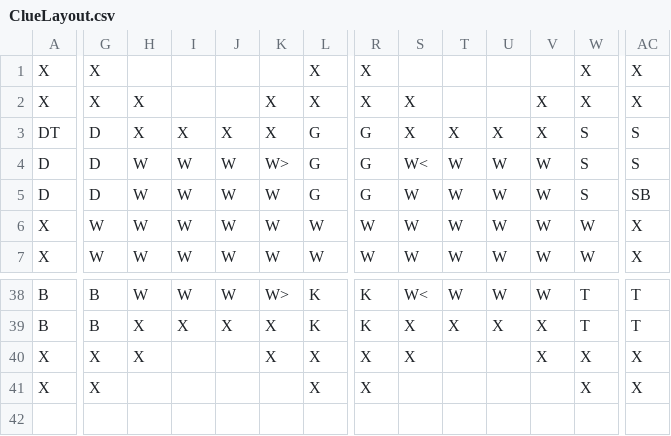
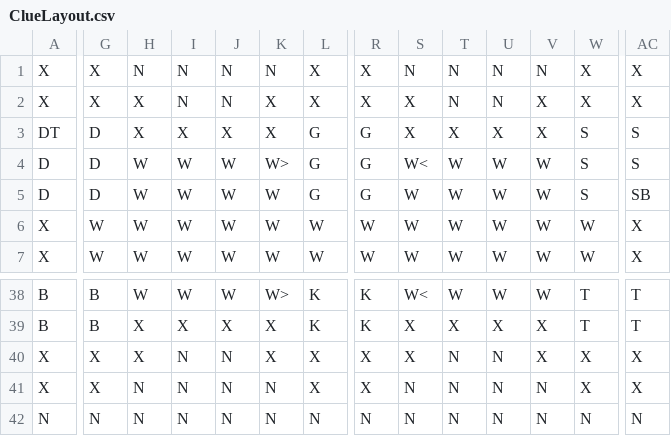
Before and after one commit to E-Eshbaugh/ClueGame, a CSV file: ClueInitFiles/data/ClueLayout.csv, drawn as a sheet; only a part is shown, gaps mark what is left out; the diff covers the shown part only; the diff names each change by its address in the sheet, - before the commit and + after, or states it on an @@ line.

```diff
--- a/ClueInitFiles/data/ClueLayout.csv
+++ b/ClueInitFiles/data/ClueLayout.csv
-H1: (empty)
+H1: N
-I1:I2: (empty)
+I1:I2: N
-J1:J2: (empty)
+J1:J2: N
-K1: (empty)
+K1: N
-S1: (empty)
+S1: N
-T1:T2: (empty)
+T1:T2: N
-U1:U2: (empty)
+U1:U2: N
-V1: (empty)
+V1: N
-I40:I42: (empty)
+I40:I42: N
-J40:J42: (empty)
+J40:J42: N
-T40:T42: (empty)
+T40:T42: N
-U40:U42: (empty)
+U40:U42: N
-H41:H42: (empty)
+H41:H42: N
-K41:K42: (empty)
+K41:K42: N
-S41:S42: (empty)
+S41:S42: N
-V41:V42: (empty)
+V41:V42: N
-A42: (empty)
+A42: N
-G42: (empty)
+G42: N
-L42: (empty)
+L42: N
-R42: (empty)
+R42: N
-W42: (empty)
+W42: N
-AC42: (empty)
+AC42: N
```
Also changed, not shown: 48 edited cells elsewhere in this file, 1 other file.
